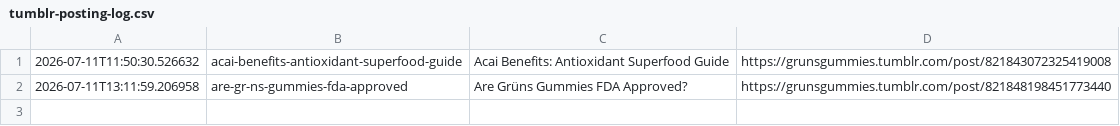
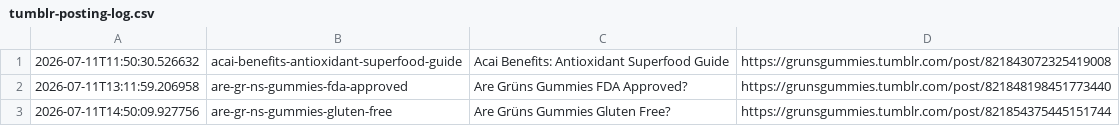
Before and after one commit to p32nicky/grunsguide, a CSV file: scripts/tumblr-posting-log.csv, drawn as a sheet; the diff names each change by its address in the sheet, - before the commit and + after, or states it on an @@ line.

```diff
--- a/scripts/tumblr-posting-log.csv
+++ b/scripts/tumblr-posting-log.csv
+row 3: 2026-07-11T14:50:09.927756 | are-gr-ns-gummies-gluten-free | Are Grüns Gummies Gluten Free? | https://grunsgummies.tumblr.com/post/821854375445151744
```
Also changed, not shown: 1 other file.
